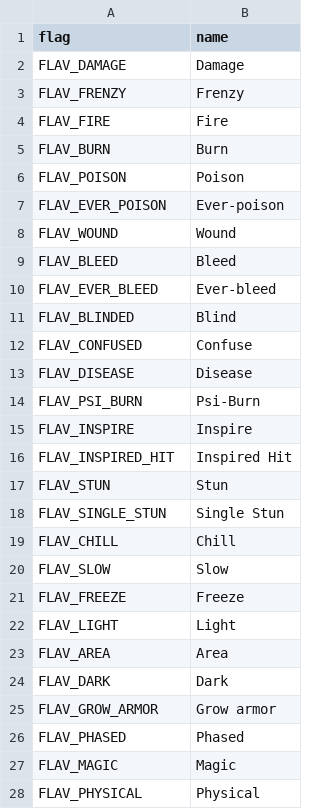
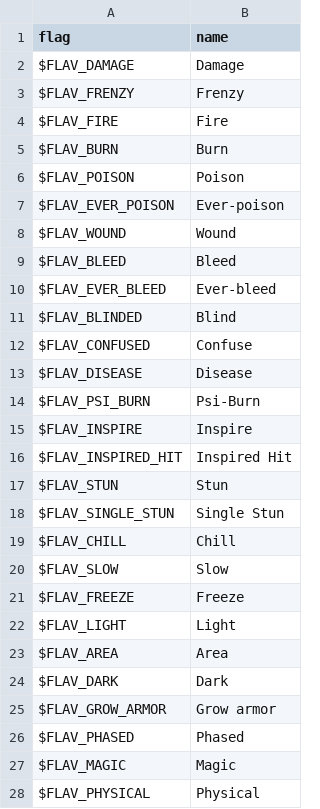
Before and after one commit to larsiusprime/defendersquest-loc, a TSV file: dq1_dx/en-US/status_effects.tsv, drawn as a sheet; only a part is shown; the diff covers the shown part only.

Commit message:
Automated sync from Google Sheets

```diff
--- a/dq1_dx/en-US/status_effects.tsv
+++ b/dq1_dx/en-US/status_effects.tsv
@@ -1,28 +1,28 @@
 flag	name
-FLAV_DAMAGE	Damage
-FLAV_FRENZY	Frenzy
-FLAV_FIRE	Fire
-FLAV_BURN	Burn
-FLAV_POISON	Poison
-FLAV_EVER_POISON	Ever-poison
-FLAV_WOUND	Wound
-FLAV_BLEED	Bleed
-FLAV_EVER_BLEED	Ever-bleed
-FLAV_BLINDED	Blind
-FLAV_CONFUSED	Confuse
-FLAV_DISEASE	Disease
-FLAV_PSI_BURN	Psi-Burn
-FLAV_INSPIRE	Inspire
-FLAV_INSPIRED_HIT	Inspired Hit
-FLAV_STUN	Stun
-FLAV_SINGLE_STUN	Single Stun
-FLAV_CHILL	Chill
-FLAV_SLOW	Slow
-FLAV_FREEZE	Freeze
-FLAV_LIGHT	Light
-FLAV_AREA	Area
-FLAV_DARK	Dark
-FLAV_GROW_ARMOR	Grow armor
-FLAV_PHASED	Phased
-FLAV_MAGIC	Magic
-FLAV_PHYSICAL	Physical
+$FLAV_DAMAGE	Damage
+$FLAV_FRENZY	Frenzy
+$FLAV_FIRE	Fire
+$FLAV_BURN	Burn
+$FLAV_POISON	Poison
+$FLAV_EVER_POISON	Ever-poison
+$FLAV_WOUND	Wound
+$FLAV_BLEED	Bleed
+$FLAV_EVER_BLEED	Ever-bleed
+$FLAV_BLINDED	Blind
+$FLAV_CONFUSED	Confuse
+$FLAV_DISEASE	Disease
+$FLAV_PSI_BURN	Psi-Burn
+$FLAV_INSPIRE	Inspire
+$FLAV_INSPIRED_HIT	Inspired Hit
+$FLAV_STUN	Stun
+$FLAV_SINGLE_STUN	Single Stun
+$FLAV_CHILL	Chill
+$FLAV_SLOW	Slow
+$FLAV_FREEZE	Freeze
+$FLAV_LIGHT	Light
+$FLAV_AREA	Area
+$FLAV_DARK	Dark
+$FLAV_GROW_ARMOR	Grow armor
+$FLAV_PHASED	Phased
+$FLAV_MAGIC	Magic
+$FLAV_PHYSICAL	Physical
```
Also changed, not shown: 31 edited cells elsewhere in this file.
